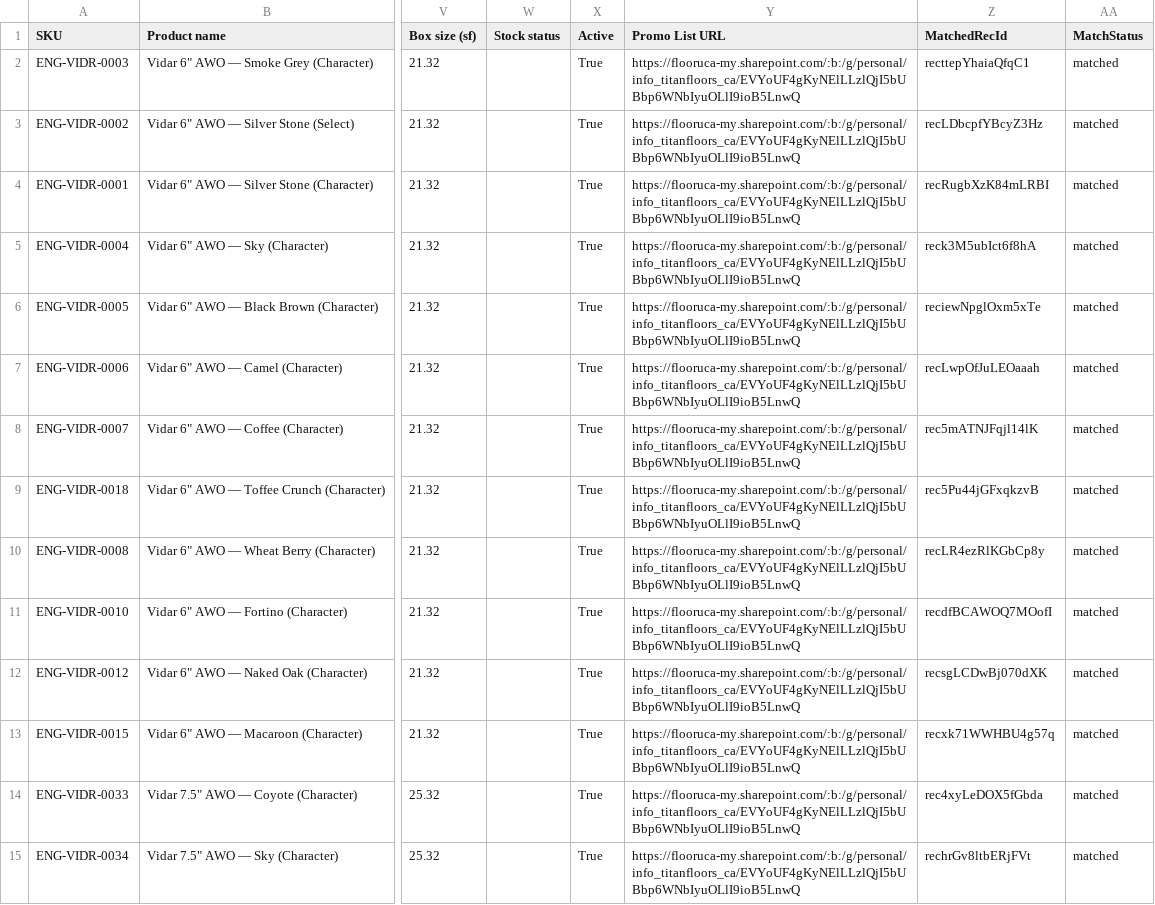
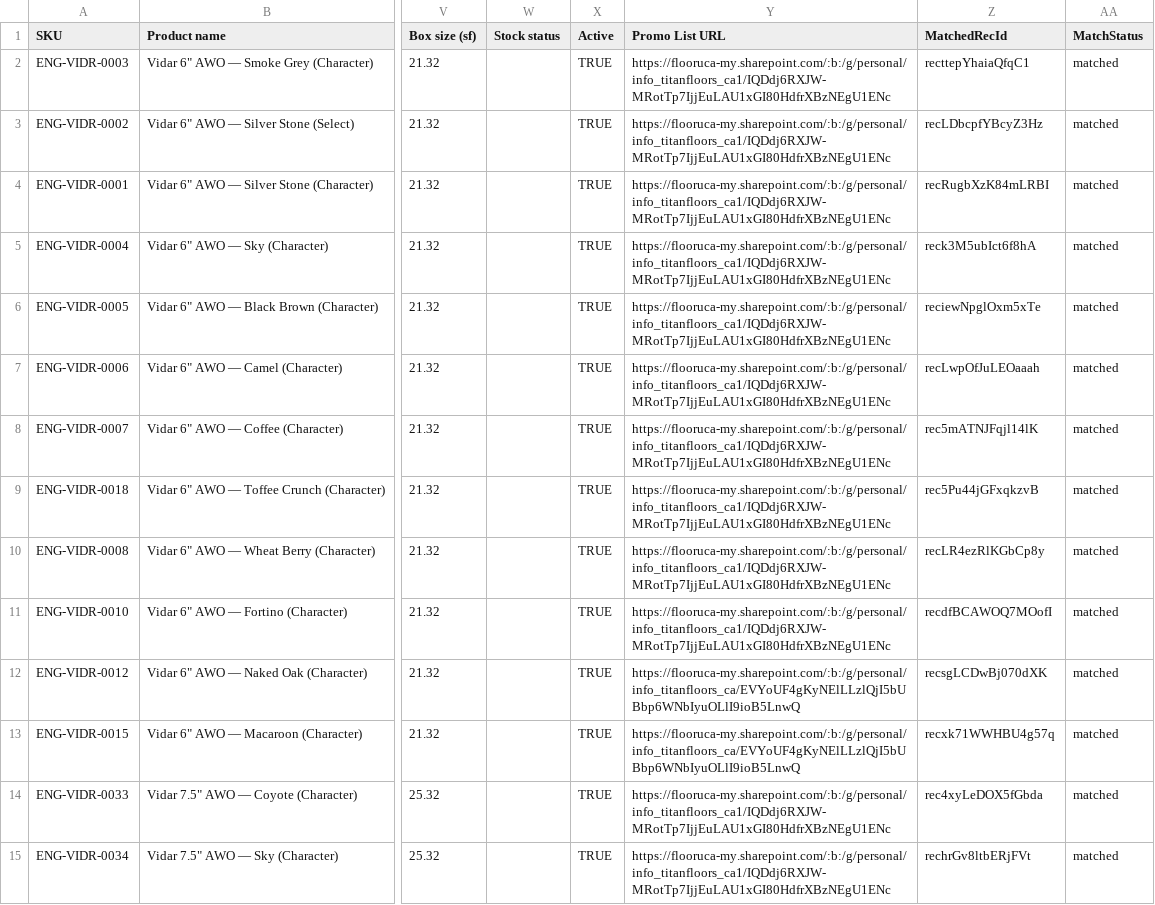
Before and after one commit to albertngo/titan-agents-repo, a CSV file: ingest/2026-10-06/vidar_airtable_upload_2026-10-06.csv, drawn as a sheet; only a part is shown, gaps mark what is left out; the diff covers the shown part only; the diff names each change by its address in the sheet, - before the commit and + after, or states it on an @@ line.

```diff
--- a/ingest/2026-10-06/vidar_airtable_upload_2026-10-06.csv
+++ b/ingest/2026-10-06/vidar_airtable_upload_2026-10-06.csv
-X2:X15 (Active): True
+X2:X15 (Active): TRUE
-Y2:Y11 (Promo List URL): https://flooruca-my.sharepoint.com/:b:/g/personal/info_titanfloors_ca/EVYoUF4gKyNElLLzlQjI5bUBbp6WNbIyuOLlI9ioB5LnwQ
+Y2:Y11 (Promo List URL): https://flooruca-my.sharepoint.com/:b:/g/personal/info_titanfloors_ca1/IQDdj6RXJW-MRotTp7IjjEuLAU1xGI80HdfrXBzNEgU1ENc
-Y14:Y15 (Promo List URL): https://flooruca-my.sharepoint.com/:b:/g/personal/info_titanfloors_ca/EVYoUF4gKyNElLLzlQjI5bUBbp6WNbIyuOLlI9ioB5LnwQ
+Y14:Y15 (Promo List URL): https://flooruca-my.sharepoint.com/:b:/g/personal/info_titanfloors_ca1/IQDdj6RXJW-MRotTp7IjjEuLAU1xGI80HdfrXBzNEgU1ENc
```
Also changed, not shown: 123 edited cells elsewhere in this file, 8 other files.
